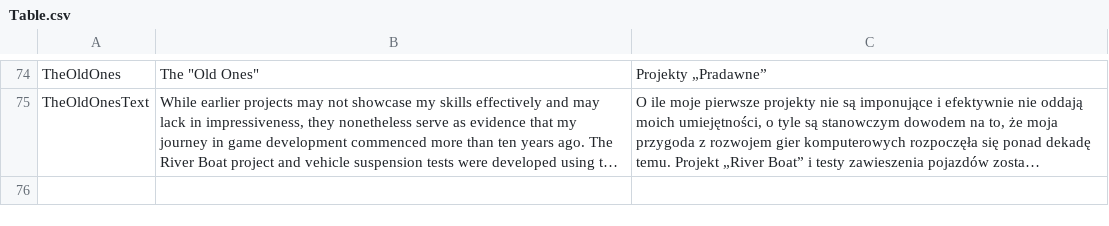
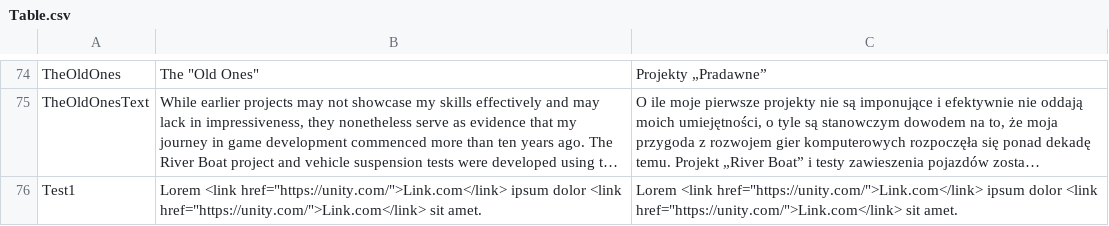
Before and after one commit to mike4bc4/showreel, a CSV file: Assets/Localization/Tables/Table.csv, drawn as a sheet; only a part is shown, gaps mark what is left out; long unchanged cells end in …; the diff names each change by its address in the sheet, - before the commit and + after, or states it on an @@ line.

Commit message:
Fixed recognition of quotation marks in localization tables.

```diff
--- a/Assets/Localization/Tables/Table.csv
+++ b/Assets/Localization/Tables/Table.csv
+row 76: Test1 | Lorem <link href="https://unity.com/">Link.com</link> ipsum dolor <link href="https://unity.com/">Link.com</link> sit amet. | Lorem <link href="https://unity.com/">Link.com</link> ipsum dolor <link href="https://unity.com/">Link.com</link> sit amet.
```
Also changed, not shown: 3 other files.
